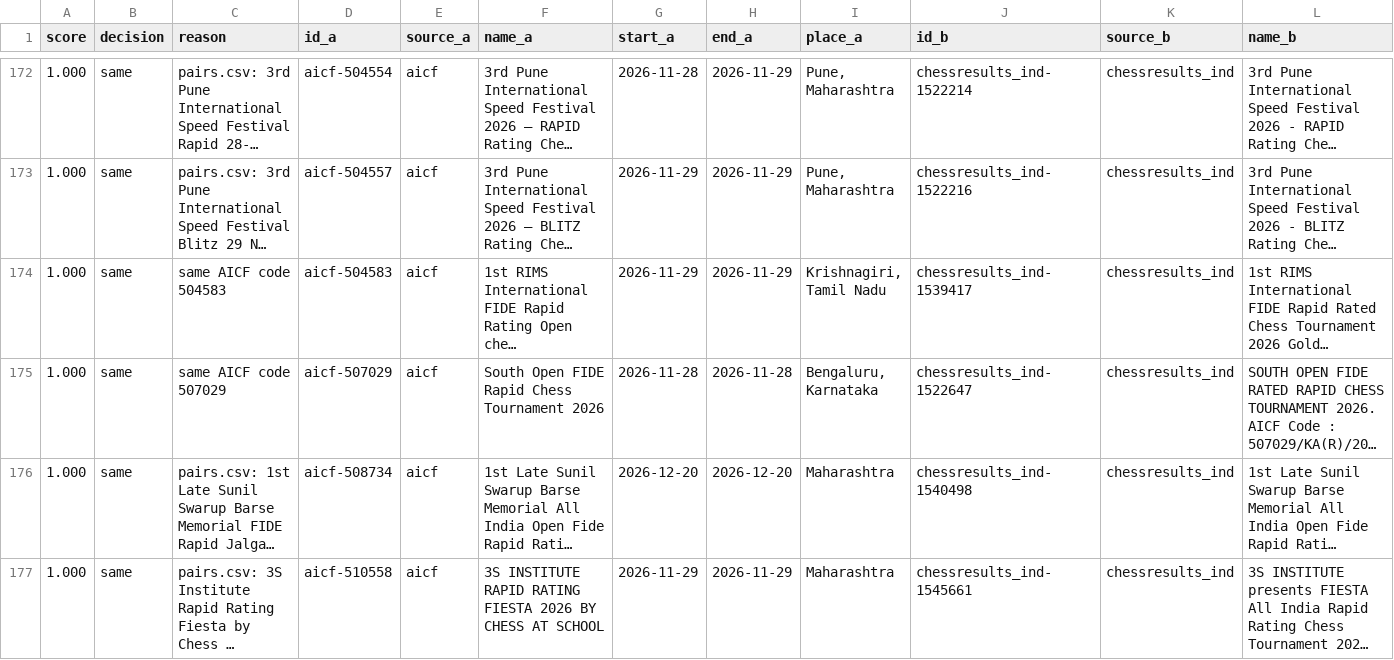
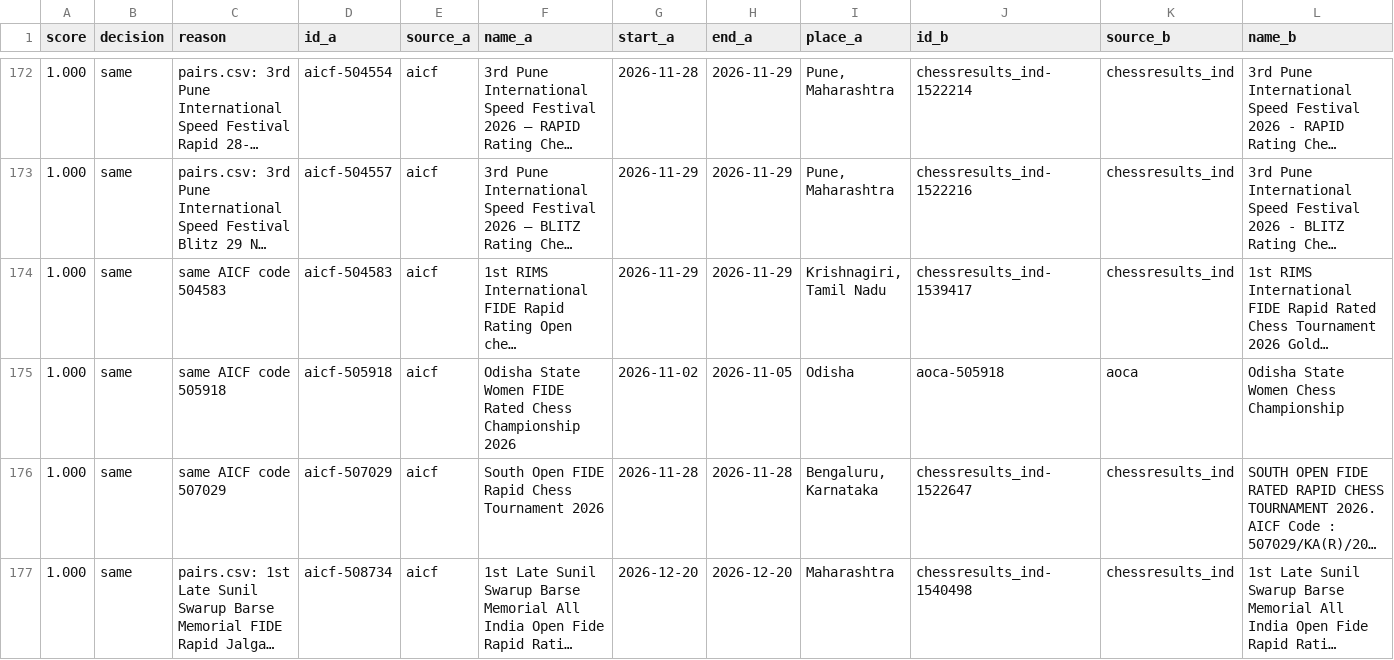
Before and after one commit to sujith2krishna-cpu/boostchess-tournaments, a CSV file: data/review/dedup_review.csv, drawn as a sheet; only a part is shown, gaps mark what is left out; the shorter side is filled out with more unchanged rows; long unchanged cells end in …; rows hold the shown columns only; the diff names each change by its address in the sheet, - before the commit and + after, or states it on an @@ line.

```diff
--- a/data/review/dedup_review.csv
+++ b/data/review/dedup_review.csv
+row 175: 1.000 | same | same AICF code 505918 | aicf-505918 | aicf | Odisha State Women FIDE Rated Chess Championship 2026 | 2026-11-02 | 2026-11-05 | Odisha | aoca-505918 | aoca | Odisha State Women Chess Championship
```
Also changed, not shown: data/review.csv, 24 other files.
